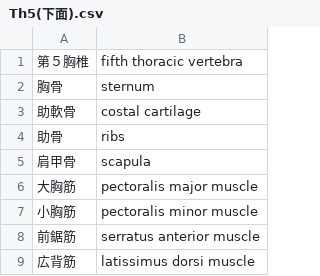
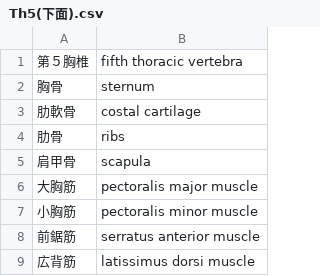
Before and after one commit to gw31415/wai_eng, a CSV file: sources/系統解剖/Th5(下面).csv, drawn as a sheet; only a part is shown.

```diff
--- a/sources/系統解剖/Th5(下面).csv
+++ b/sources/系統解剖/Th5(下面).csv
@@ -2,4 +2,4 @@
 胸骨,sternum
-助軟骨,costal cartilage
-助骨,ribs
+肋軟骨,costal cartilage
+肋骨,ribs
 肩甲骨,scapula
```
Also changed, not shown: sources/系統解剖/L1(下面).csv.
